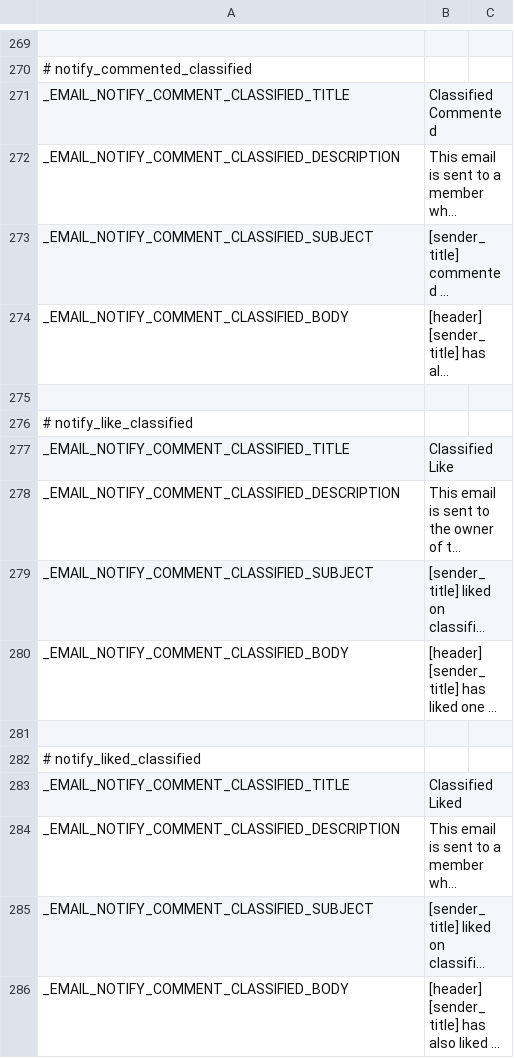
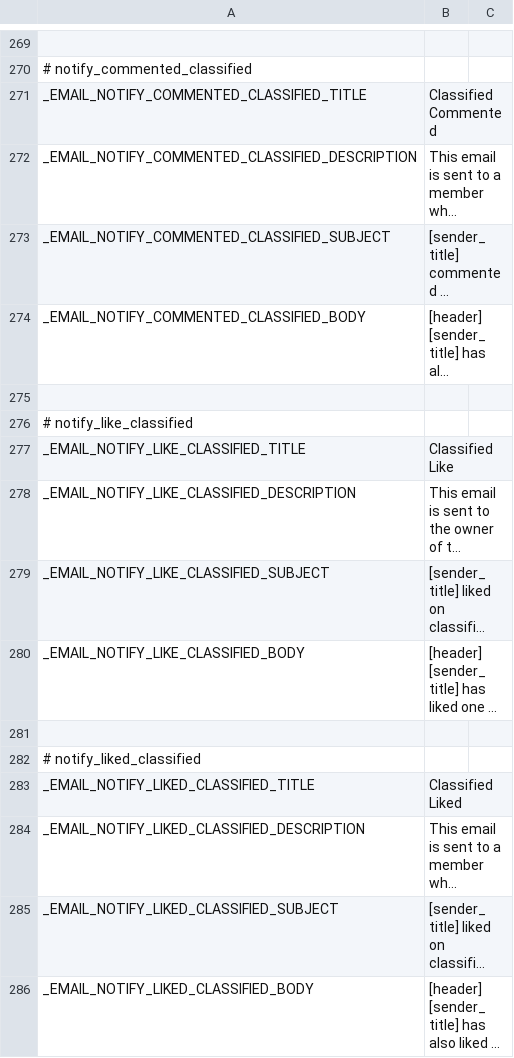
Before and after one commit to janardhancr1/MOM_Projects, a CSV file: SE405/application/languages/en/classified.csv, drawn as a sheet; only a part is shown, gaps mark what is left out; long unchanged cells end in …; the diff names each change by its address in the sheet, - before the commit and + after, or states it on an @@ line.

```diff
--- a/SE405/application/languages/en/classified.csv
+++ b/SE405/application/languages/en/classified.csv
-A271: _EMAIL_NOTIFY_COMMENT_CLASSIFIED_TITLE
+A271: _EMAIL_NOTIFY_COMMENTED_CLASSIFIED_TITLE
-A272: _EMAIL_NOTIFY_COMMENT_CLASSIFIED_DESCRIPTION
+A272: _EMAIL_NOTIFY_COMMENTED_CLASSIFIED_DESCRIPTION
-A273: _EMAIL_NOTIFY_COMMENT_CLASSIFIED_SUBJECT
+A273: _EMAIL_NOTIFY_COMMENTED_CLASSIFIED_SUBJECT
-A274: _EMAIL_NOTIFY_COMMENT_CLASSIFIED_BODY
+A274: _EMAIL_NOTIFY_COMMENTED_CLASSIFIED_BODY
-A277: _EMAIL_NOTIFY_COMMENT_CLASSIFIED_TITLE
+A277: _EMAIL_NOTIFY_LIKE_CLASSIFIED_TITLE
-A278: _EMAIL_NOTIFY_COMMENT_CLASSIFIED_DESCRIPTION
+A278: _EMAIL_NOTIFY_LIKE_CLASSIFIED_DESCRIPTION
-A279: _EMAIL_NOTIFY_COMMENT_CLASSIFIED_SUBJECT
+A279: _EMAIL_NOTIFY_LIKE_CLASSIFIED_SUBJECT
-A280: _EMAIL_NOTIFY_COMMENT_CLASSIFIED_BODY
+A280: _EMAIL_NOTIFY_LIKE_CLASSIFIED_BODY
-A283: _EMAIL_NOTIFY_COMMENT_CLASSIFIED_TITLE
+A283: _EMAIL_NOTIFY_LIKED_CLASSIFIED_TITLE
-A284: _EMAIL_NOTIFY_COMMENT_CLASSIFIED_DESCRIPTION
+A284: _EMAIL_NOTIFY_LIKED_CLASSIFIED_DESCRIPTION
-A285: _EMAIL_NOTIFY_COMMENT_CLASSIFIED_SUBJECT
+A285: _EMAIL_NOTIFY_LIKED_CLASSIFIED_SUBJECT
-A286: _EMAIL_NOTIFY_COMMENT_CLASSIFIED_BODY
+A286: _EMAIL_NOTIFY_LIKED_CLASSIFIED_BODY
```
Also changed, not shown: SE405/application/languages/en/album.csv, SE405/application/languages/en/blog.csv, 3 other files.
